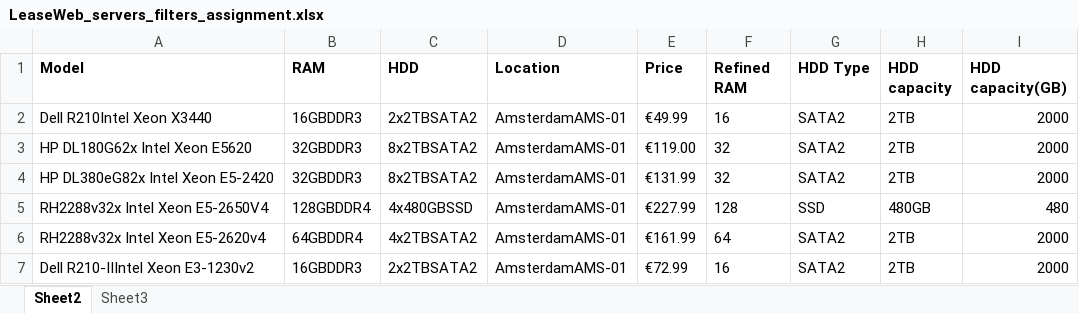
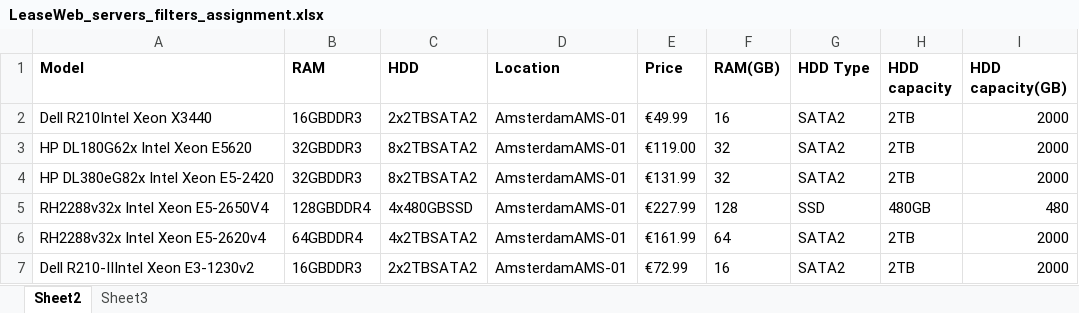
Before and after one commit to tarasky/DevOn, an Excel workbook: storage/documents/LeaseWeb_servers_filters_assignment.xlsx, sheet Sheet2, drawn as a sheet; only a part is shown; values as stored, in another font and other column widths than the file's, no borders; the diff names each change by its address in the sheet, - before the commit and + after, or states it on an @@ line.

```diff
--- a/storage/documents/LeaseWeb_servers_filters_assignment.xlsx (sheet Sheet2)
+++ b/storage/documents/LeaseWeb_servers_filters_assignment.xlsx (sheet Sheet2)
-F1: Refined RAM
+F1: RAM(GB)
```
Also changed, not shown: storage/documents/LeaseWeb_servers_filters_assignment - Copy.xlsx, 3 other files.
